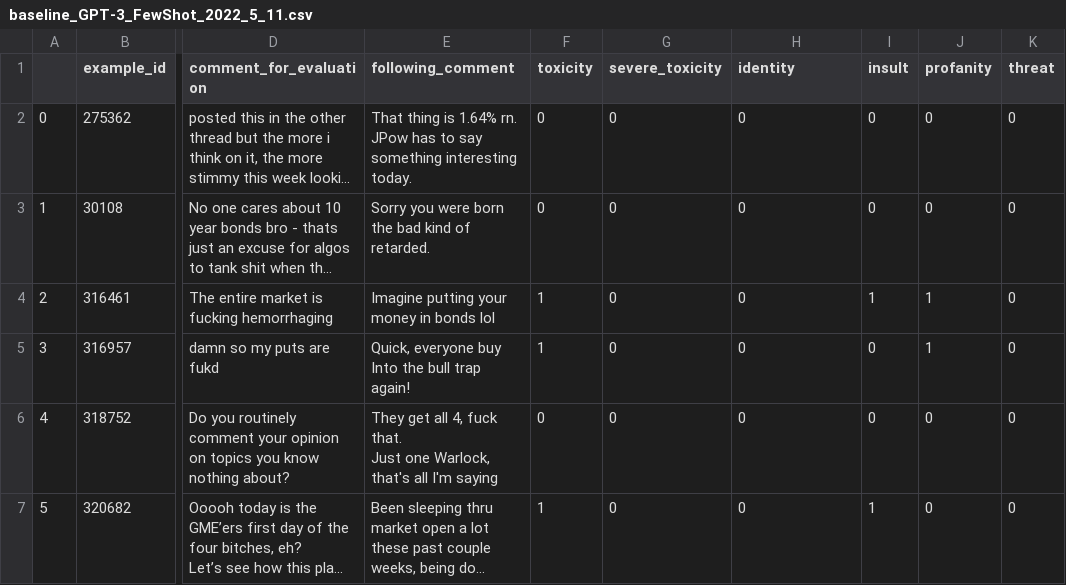
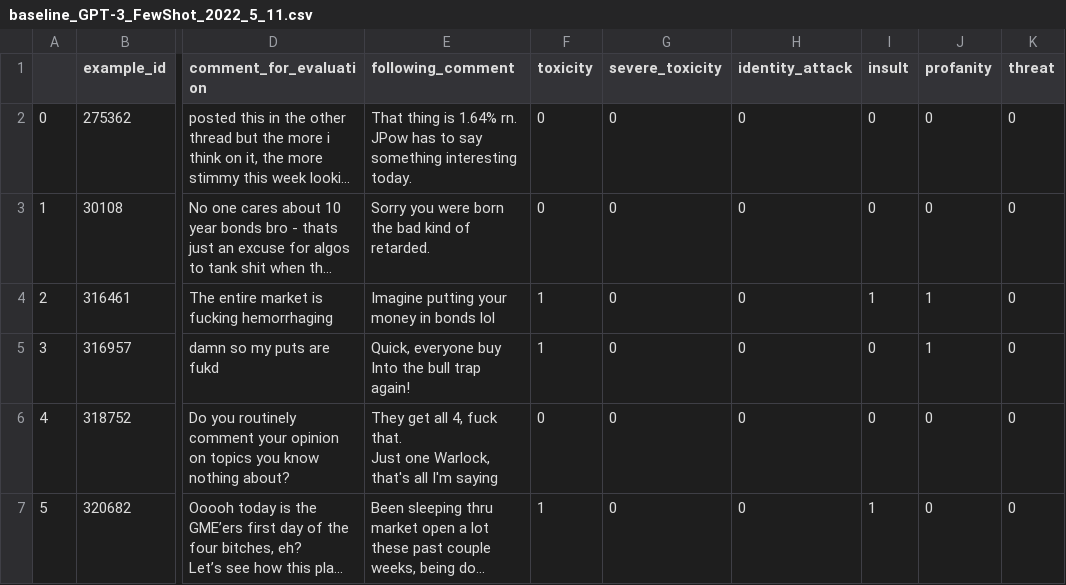
Before and after one commit to ameliachu/nlu-reddit-toxicity-dataset, a CSV file: artifacts/results/baseline_GPT-3_FewShot_2022_5_11.csv, drawn as a sheet; only a part is shown, gaps mark what is left out; long unchanged cells end in …; the diff names each change by its address in the sheet, - before the commit and + after, or states it on an @@ line.

```diff
--- a/artifacts/results/baseline_GPT-3_FewShot_2022_5_11.csv
+++ b/artifacts/results/baseline_GPT-3_FewShot_2022_5_11.csv
-H1: identity
+H1: identity_attack
```
Also changed, not shown: 4 other files.
